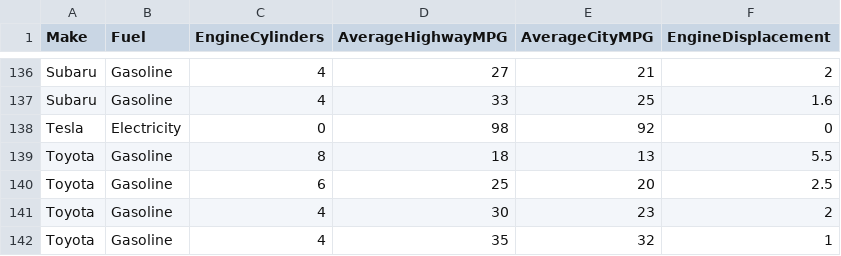
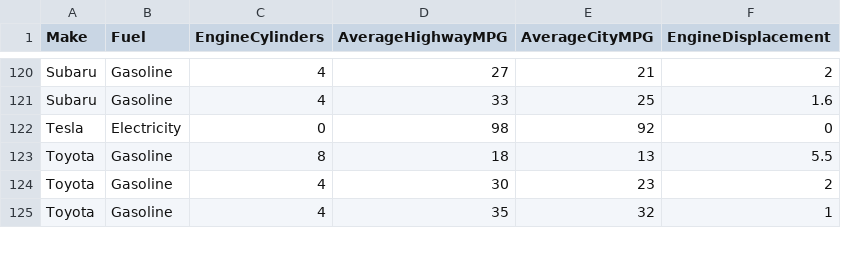
Before and after one commit to ajacob2019/ajacob2019.github.io, a CSV file: cars2017.csv, drawn as a sheet; only a part is shown, gaps mark what is left out; the diff covers the shown part only; the diff names each change by its address in the sheet, - before the commit and + after, or states it on an @@ line.

```diff
--- a/cars2017.csv
+++ b/cars2017.csv
-row 140: Toyota | Gasoline | 6 | 25 | 20 | 2.5
```
Also changed, not shown: 16 removed rows elsewhere in this file.
